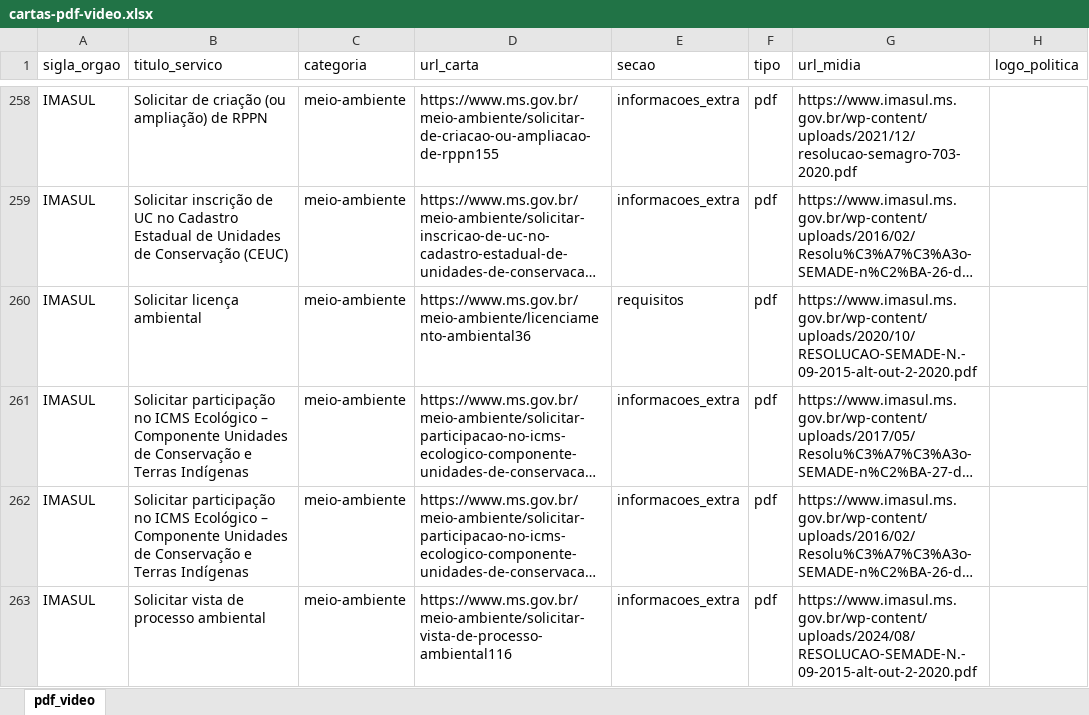
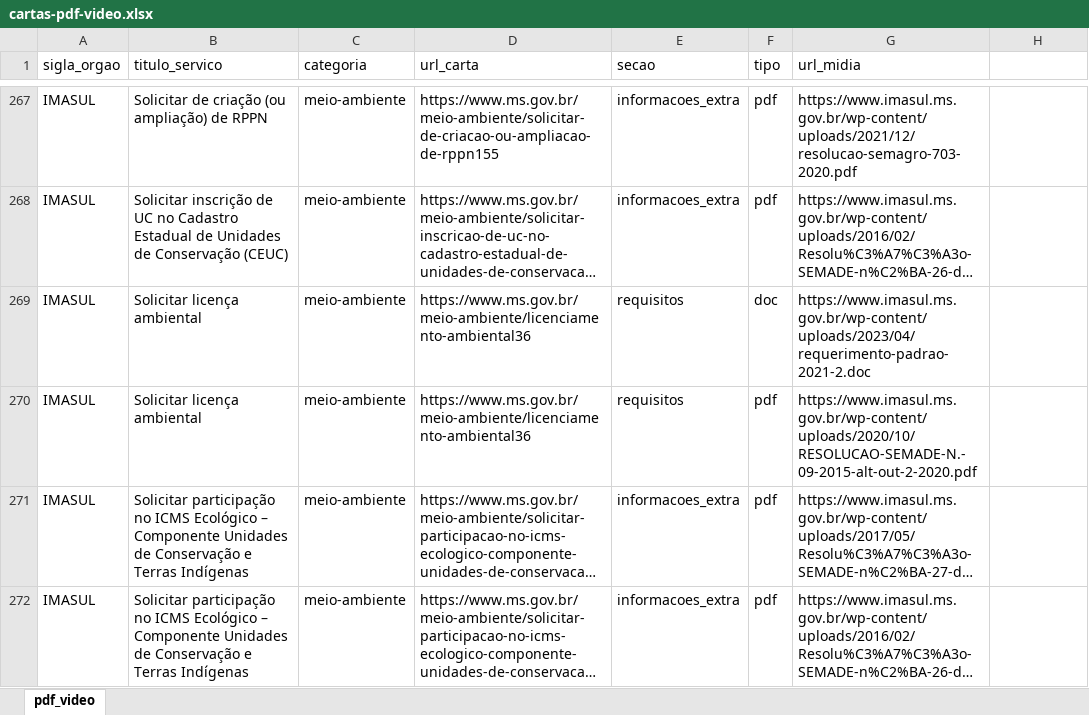
Before and after one commit to fabioramos-02/extracao-carta, an Excel workbook: demandas/2026-06/006-cartas-pdf-video/output/cartas-pdf-video.xlsx, sheet pdf_video, drawn as a sheet; only a part is shown, gaps mark what is left out; the shorter side is filled out with more unchanged rows; long unchanged cells end in …; values as stored, in another font and other column widths than the file's, no borders; the diff covers the shown part only; the diff names each change by its address in the sheet, - before the commit and + after, or states it on an @@ line.

Commit message:
feat: captura .doc/.docx/.mp4, remove logo_politica, filtros por tipo e orgao

```diff
--- a/demandas/2026-06/006-cartas-pdf-video/output/cartas-pdf-video.xlsx (sheet pdf_video)
+++ b/demandas/2026-06/006-cartas-pdf-video/output/cartas-pdf-video.xlsx (sheet pdf_video)
-H1: logo_politica
+H1: (empty)
+row 269: IMASUL | Solicitar licença ambiental | meio-ambiente | https://www.ms.gov.br/meio-ambiente/licenciamento-ambiental36 | requisitos | doc | https://www.imasul.ms.gov.br/wp-content/uploads/2023/04/requerimento-padrao-2021-2.doc
```
Also changed, not shown: 36 added rows elsewhere in this sheet, 4 other files.
